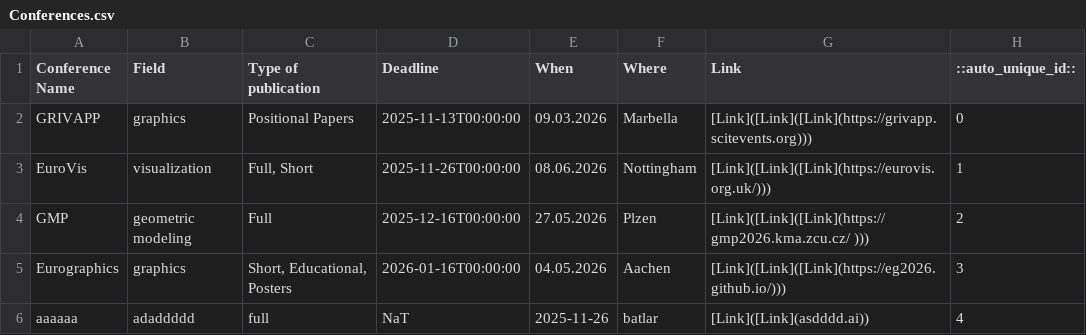
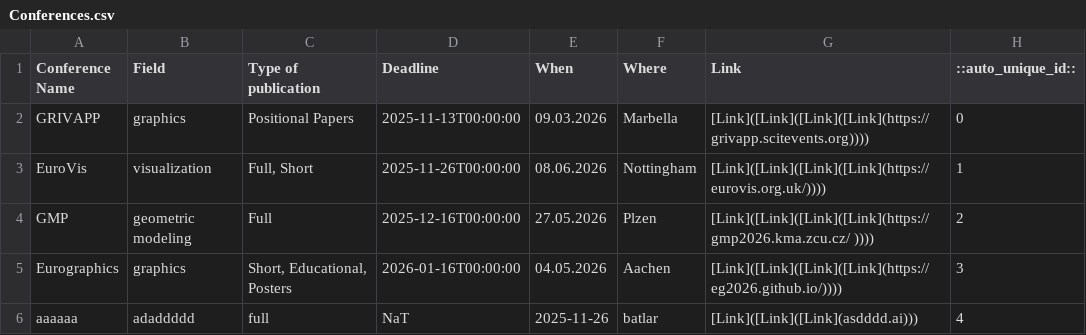
Before and after one commit to IvanNik17/conference-tracker, a CSV file: Conferences.csv, drawn as a sheet.

Commit message:
Update conferences.csv via Streamlit on 2025-11-07 13:52:04

```diff
--- a/Conferences.csv
+++ b/Conferences.csv
@@ -1,6 +1,6 @@
 Conference Name;Field;Type of publication;Deadline;When;Where;Link;::auto_unique_id::
-GRIVAPP;graphics;Positional Papers;2025-11-13T00:00:00;09.03.2026 ;Marbella;[Link]([Link]([Link](https://grivapp.scitevents.org)));0
-EuroVis;visualization;Full, Short;2025-11-26T00:00:00;08.06.2026;Nottingham;[Link]([Link]([Link](https://eurovis.org.uk/)));1
-GMP;geometric modeling;Full ;2025-12-16T00:00:00;27.05.2026;Plzen;[Link]([Link]([Link](https://gmp2026.kma.zcu.cz/ )));2
-Eurographics;graphics;Short, Educational, Posters;2026-01-16T00:00:00;04.05.2026;Aachen;[Link]([Link]([Link](https://eg2026.github.io/)));3
-aaaaaa;adaddddd;full;NaT;2025-11-26;batlar;[Link]([Link](asdddd.ai));4
+GRIVAPP;graphics;Positional Papers;2025-11-13T00:00:00;09.03.2026 ;Marbella;[Link]([Link]([Link]([Link](https://grivapp.scitevents.org))));0
+EuroVis;visualization;Full, Short;2025-11-26T00:00:00;08.06.2026;Nottingham;[Link]([Link]([Link]([Link](https://eurovis.org.uk/))));1
+GMP;geometric modeling;Full ;2025-12-16T00:00:00;27.05.2026;Plzen;[Link]([Link]([Link]([Link](https://gmp2026.kma.zcu.cz/ ))));2
+Eurographics;graphics;Short, Educational, Posters;2026-01-16T00:00:00;04.05.2026;Aachen;[Link]([Link]([Link]([Link](https://eg2026.github.io/))));3
+aaaaaa;adaddddd;full;NaT;2025-11-26;batlar;[Link]([Link]([Link](asdddd.ai)));4
```
